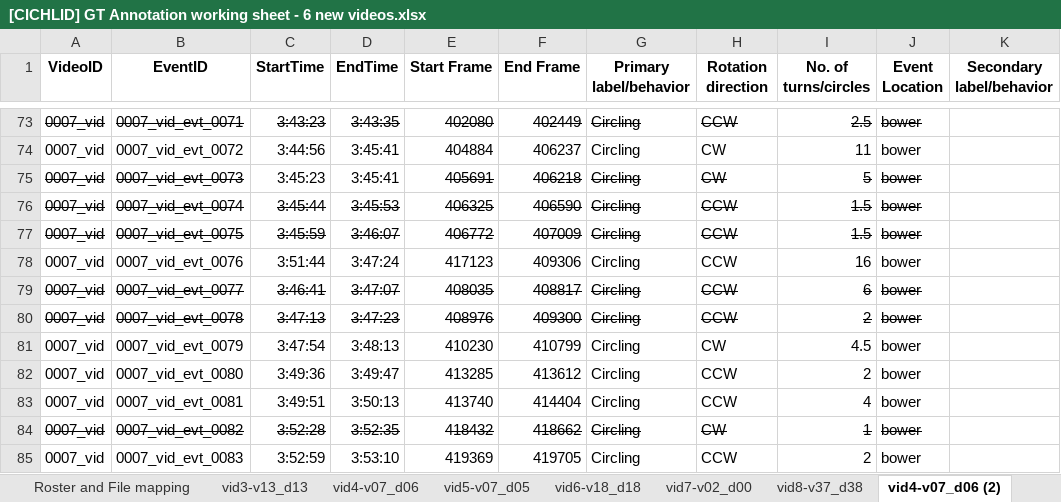
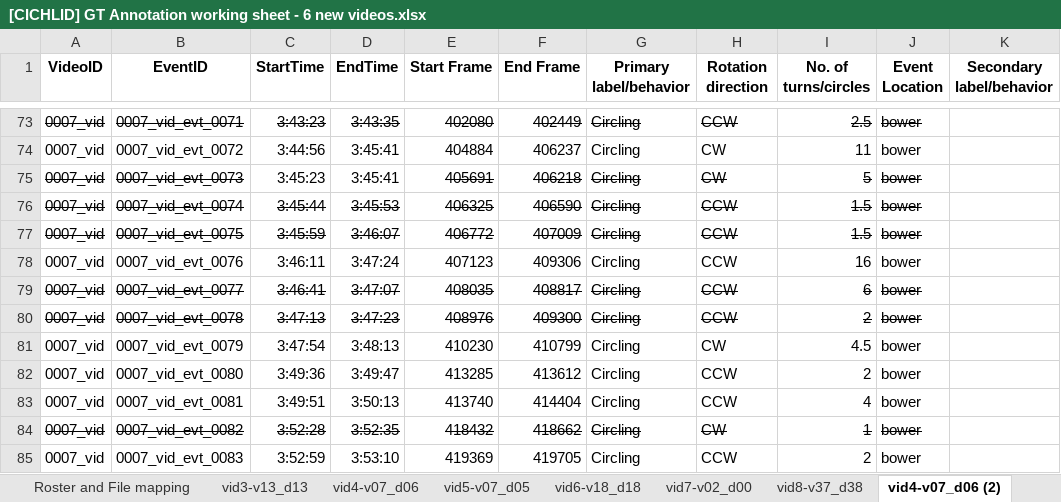
Before and after one commit to Human-Augment-Analytics/cichlid-analysis, an Excel workbook: ground_truth_annotations/finalized_annotations/[CICHLID] GT Annotation working sheet - 6 new videos.xlsx, sheet vid4-v07_d06 (2), drawn as a sheet; only a part is shown, gaps mark what is left out; values as stored, in another font and other column widths than the file's, no borders; the diff names each change by its address in the sheet, - before the commit and + after, or states it on an @@ line.

```diff
--- a/ground_truth_annotations/finalized_annotations/[CICHLID] GT Annotation working sheet - 6 new videos.xlsx (sheet vid4-v07_d06 (2))
+++ b/ground_truth_annotations/finalized_annotations/[CICHLID] GT Annotation working sheet - 6 new videos.xlsx (sheet vid4-v07_d06 (2))
-C78 (StartTime): 3:51:44
+C78 (StartTime): 3:46:11
-E78 (Start Frame): 417123
+E78 (Start Frame): 407123
```
Also changed, not shown: sheet vid4-v07_d06, sheet vid5-v07_d05, sheet vid8-v37_d38, 11 other files.
